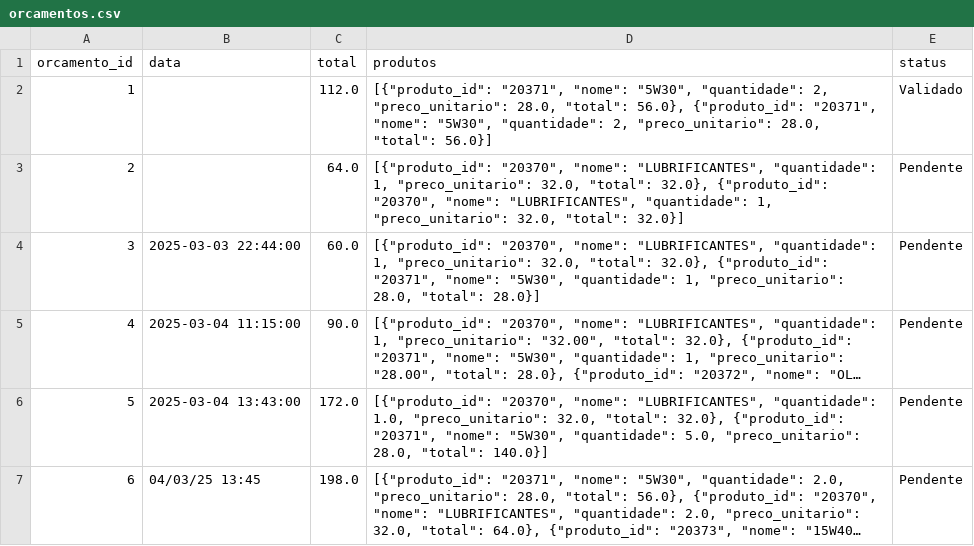
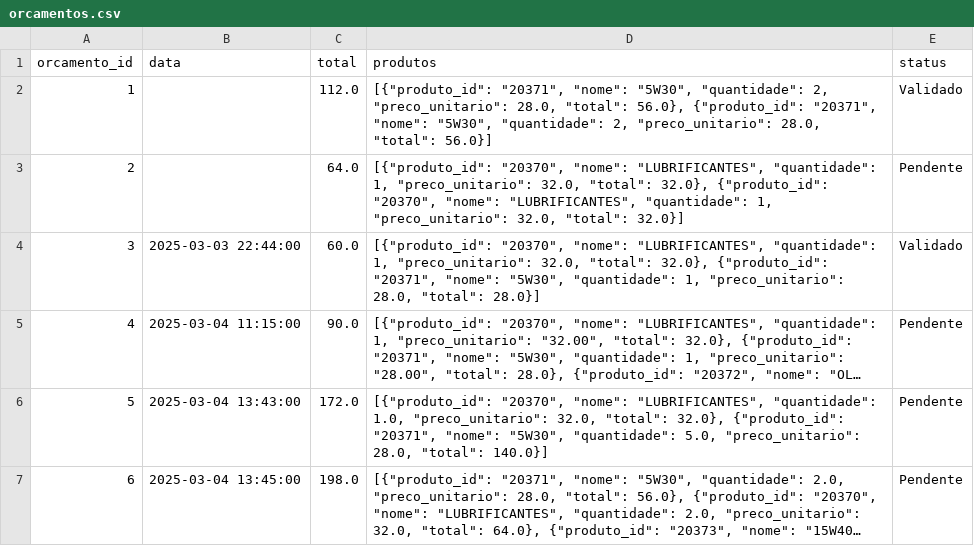
Before and after one commit to Degan906/Estoque2, a CSV file: orcamentos.csv, drawn as a sheet; long unchanged cells end in …; the diff names each change by its address in the sheet, - before the commit and + after, or states it on an @@ line.

Commit message:
Atualizando orcamentos.csv

```diff
--- a/orcamentos.csv
+++ b/orcamentos.csv
-E4 (status): Pendente
+E4 (status): Validado
-B7 (data): 04/03/25 13:45
+B7 (data): 2025-03-04 13:45:00
```
